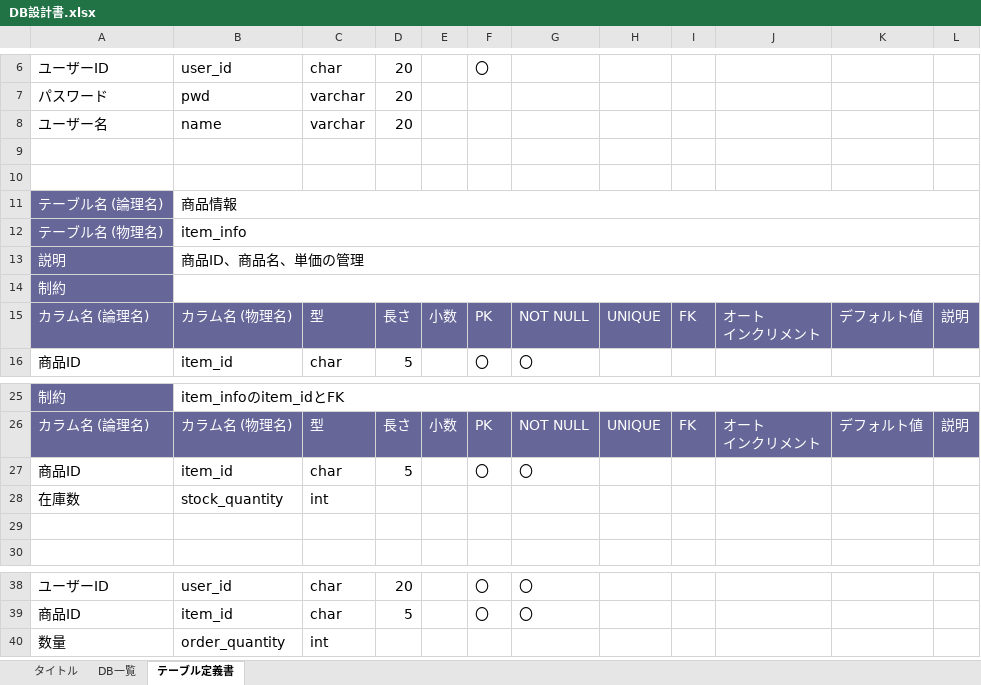
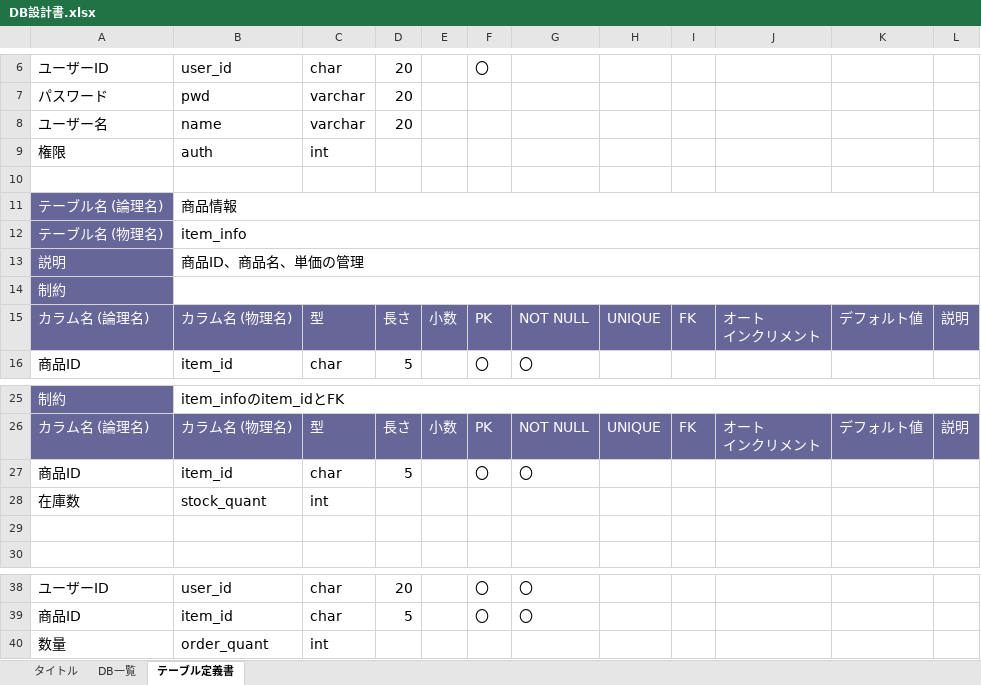
Before and after one commit to Yossy4131/Team-Development, an Excel workbook: texts/DB設計書.xlsx, sheet テーブル定義書, drawn as a sheet; only a part is shown, gaps mark what is left out; values as stored, in another font and other column widths than the file's, no borders; the diff names each change by its address in the sheet, - before the commit and + after, or states it on an @@ line.

```diff
--- a/texts/DB設計書.xlsx (sheet テーブル定義書)
+++ b/texts/DB設計書.xlsx (sheet テーブル定義書)
-row 9: (empty)
+row 9: 権限 | auth | int
-B28: stock_quantity
+B28: stock_quant
-B40: order_quantity
+B40: order_quant
```
Also changed, not shown: texts/画面設計書.xlsx, 1 other file.
